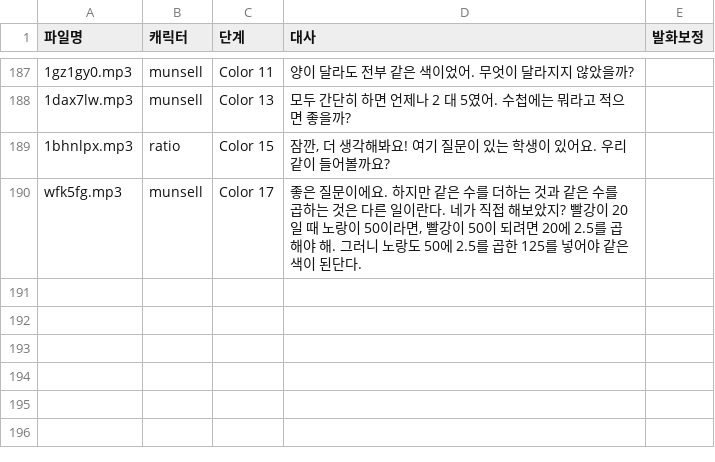
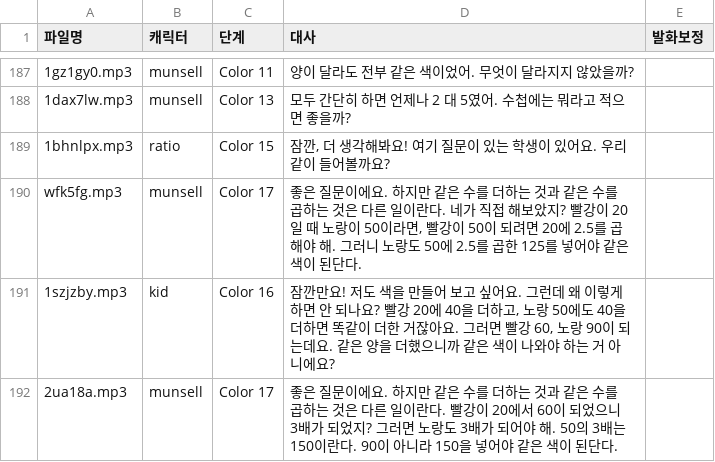
Before and after one commit to yhl5286-design/ratiosense-dev, a CSV file: v4/tts/lines.csv, drawn as a sheet; only a part is shown, gaps mark what is left out; the diff names each change by its address in the sheet, - before the commit and + after, or states it on an @@ line.

```diff
--- a/v4/tts/lines.csv
+++ b/v4/tts/lines.csv
+row 191: 1szjzby.mp3 | kid | Color 16 | 잠깐만요! 저도 색을 만들어 보고 싶어요. 그런데 왜 이렇게 하면 안 되나요? 빨강 20에 40을 더하고, 노랑 50에도 40을 더하면 똑같이 더한 거잖아요. 그러면 빨강 60, 노랑 90이 되는데요. 같은 양을 더했으니까 같은 색이 나와야 하는 거 아니에요?
+row 192: 2ua18a.mp3 | munsell | Color 17 | 좋은 질문이에요. 하지만 같은 수를 더하는 것과 같은 수를 곱하는 것은 다른 일이란다. 빨강이 20에서 60이 되었으니 3배가 되었지? 그러면 노랑도 3배가 되어야 해. 50의 3배는 150이란다. 90이 아니라 150을 넣어야 같은 색이 된단다.
```
Also changed, not shown: 4 other files.
